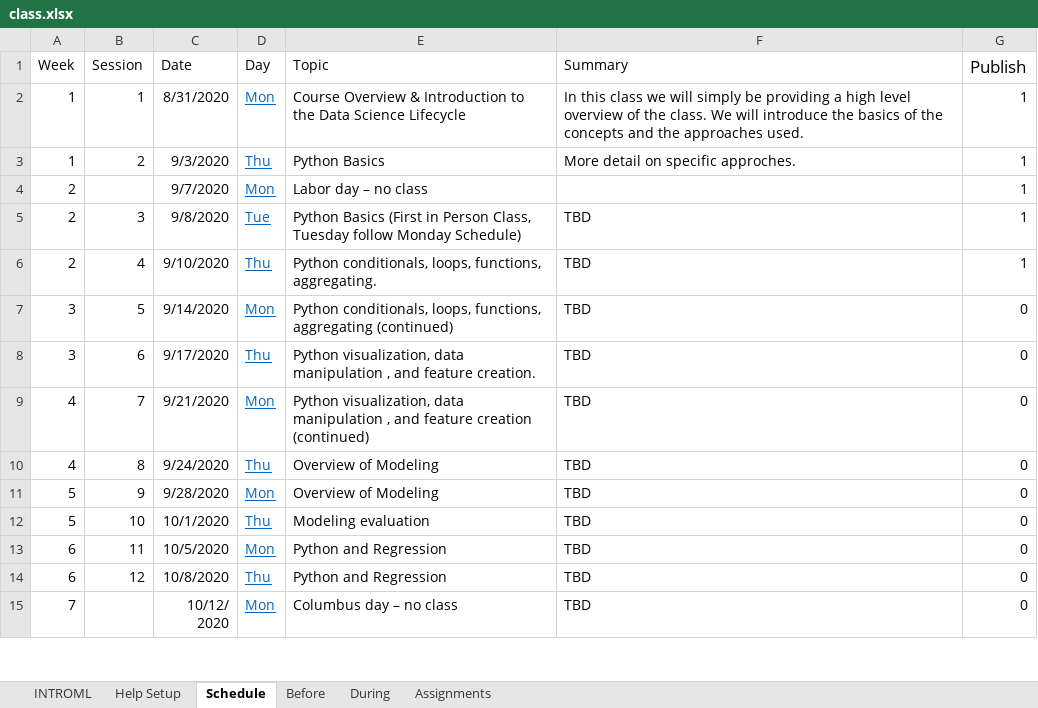
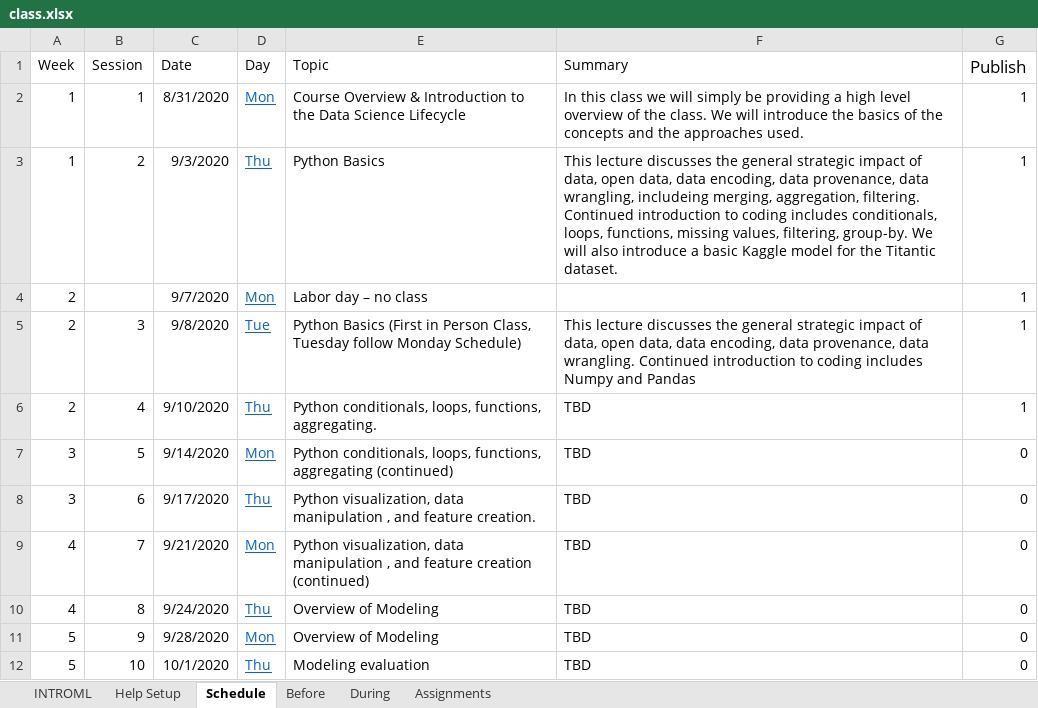
Before and after one commit to rpi-techfundamentals/introml_website_fall_2020, an Excel workbook: config/class.xlsx, sheet Schedule, drawn as a sheet; only a part is shown; the shorter side is filled out with more unchanged rows; values as stored, in another font and other column widths than the file's, no borders; the diff names each change by its address in the sheet, - before the commit and + after, or states it on an @@ line.

```diff
--- a/config/class.xlsx (sheet Schedule)
+++ b/config/class.xlsx (sheet Schedule)
-F3 (Summary): More detail on specific approches.
+F3 (Summary): This lecture discusses the general strategic impact of data, open data, data encoding, data provenance, data wrangling, includeing merging, aggregation, filtering. Continued introduction to coding includes conditionals, loops, functions, missing values, filtering, group-by. We will also introduce a basic Kaggle model for the Titantic dataset.
-F5 (Summary): TBD
+F5 (Summary): This lecture discusses the general strategic impact of data, open data, data encoding, data provenance, data wrangling. Continued introduction to coding includes Numpy and Pandas
```
Also changed, not shown: 17 other files.
